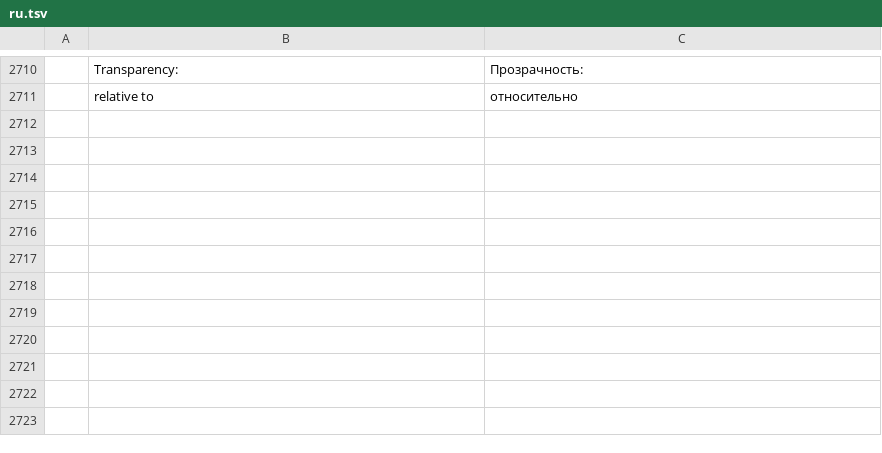
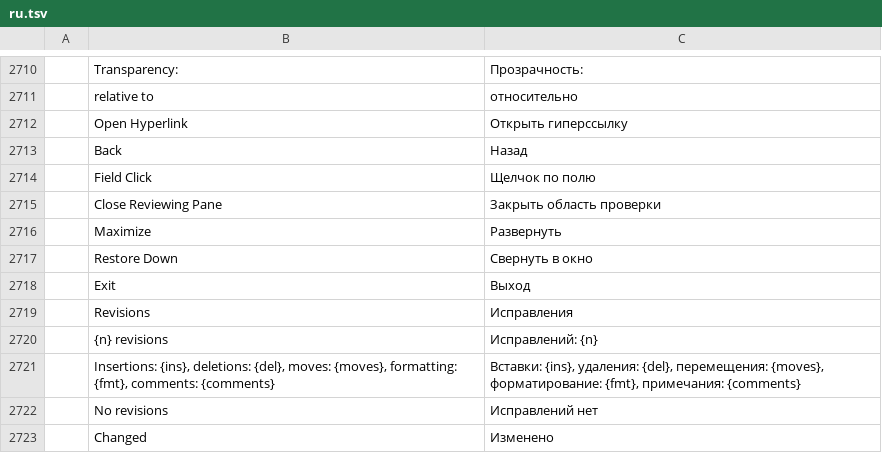
Before and after one commit to chatraweechai/doc4me, a TSV file: crates/ui-egui/src/i18n/ru.tsv, drawn as a sheet; only a part is shown, gaps mark what is left out; the diff names each change by its address in the sheet, - before the commit and + after, or states it on an @@ line.

```diff
--- a/crates/ui-egui/src/i18n/ru.tsv
+++ b/crates/ui-egui/src/i18n/ru.tsv
+row 2712:  | Open Hyperlink | Открыть гиперссылку
+row 2713:  | Back | Назад
+row 2714:  | Field Click | Щелчок по полю
+row 2715:  | Close Reviewing Pane | Закрыть область проверки
+row 2716:  | Maximize | Развернуть
+row 2717:  | Restore Down | Свернуть в окно
+row 2718:  | Exit | Выход
+row 2719:  | Revisions | Исправления
+row 2720:  | {n} revisions | Исправлений: {n}
+row 2721:  | Insertions: {ins}, deletions: {del}, moves: {moves}, formatting: {fmt}, comments: {comments} | Вставки: {ins}, удаления: {del}, перемещения: {moves}, форматирование: {fmt}, примечания: {comments}
+row 2722:  | No revisions | Исправлений нет
+row 2723:  | Changed | Изменено
```
Also changed, not shown: crates/ui-egui/src/i18n/ja.tsv, crates/ui-egui/src/i18n/sr.tsv, 34 other files.
